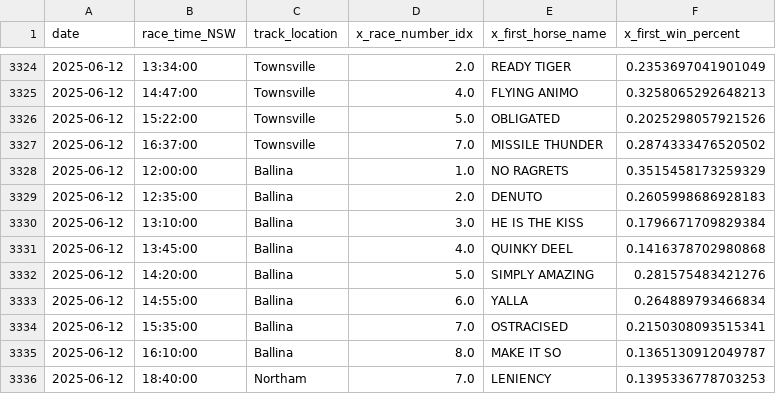
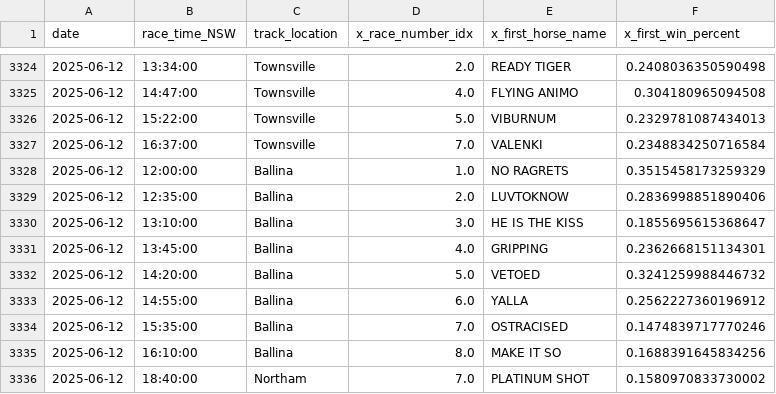
Before and after one commit to jazperd/Racing-Data, a CSV file: output.csv, drawn as a sheet; only a part is shown, gaps mark what is left out; the diff covers the shown part only.

```diff
--- a/output.csv
+++ b/output.csv
@@ -3324,13 +3324,13 @@ date,race_time_NSW,track_location,x_race_number_idx,x_first_horse_name,x_first_w
-2025-06-12,13:34:00,Townsville,2.0,READY TIGER,0.2353697041901049
-2025-06-12,14:47:00,Townsville,4.0,FLYING ANIMO,0.3258065292648213
-2025-06-12,15:22:00,Townsville,5.0,OBLIGATED,0.2025298057921526
-2025-06-12,16:37:00,Townsville,7.0,MISSILE THUNDER,0.2874333476520502
+2025-06-12,13:34:00,Townsville,2.0,READY TIGER,0.2408036350590498
+2025-06-12,14:47:00,Townsville,4.0,FLYING ANIMO,0.304180965094508
+2025-06-12,15:22:00,Townsville,5.0,VIBURNUM,0.2329781087434013
+2025-06-12,16:37:00,Townsville,7.0,VALENKI,0.2348834250716584
 2025-06-12,12:00:00,Ballina,1.0,NO RAGRETS,0.3515458173259329
-2025-06-12,12:35:00,Ballina,2.0,DENUTO,0.2605998686928183
-2025-06-12,13:10:00,Ballina,3.0,HE IS THE KISS,0.1796671709829384
-2025-06-12,13:45:00,Ballina,4.0,QUINKY DEEL,0.1416378702980868
-2025-06-12,14:20:00,Ballina,5.0,SIMPLY AMAZING,0.281575483421276
-2025-06-12,14:55:00,Ballina,6.0,YALLA,0.264889793466834
-2025-06-12,15:35:00,Ballina,7.0,OSTRACISED,0.2150308093515341
-2025-06-12,16:10:00,Ballina,8.0,MAKE IT SO,0.1365130912049787
-2025-06-12,18:40:00,Northam,7.0,LENIENCY,0.1395336778703253
+2025-06-12,12:35:00,Ballina,2.0,LUVTOKNOW,0.2836998851890406
+2025-06-12,13:10:00,Ballina,3.0,HE IS THE KISS,0.1855695615368647
+2025-06-12,13:45:00,Ballina,4.0,GRIPPING,0.2362668151134301
+2025-06-12,14:20:00,Ballina,5.0,VETOED,0.3241259988446732
+2025-06-12,14:55:00,Ballina,6.0,YALLA,0.2562227360196912
+2025-06-12,15:35:00,Ballina,7.0,OSTRACISED,0.1474839717770246
+2025-06-12,16:10:00,Ballina,8.0,MAKE IT SO,0.1688391645834256
+2025-06-12,18:40:00,Northam,7.0,PLATINUM SHOT,0.1580970833730002
```
Also changed, not shown: 32 edited cells elsewhere in this file.
